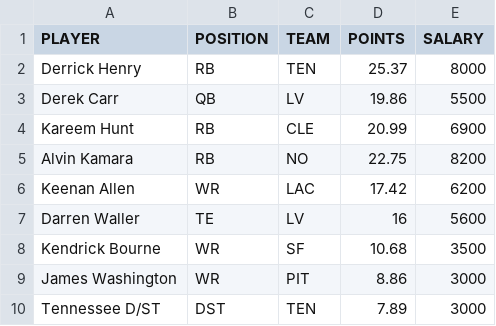
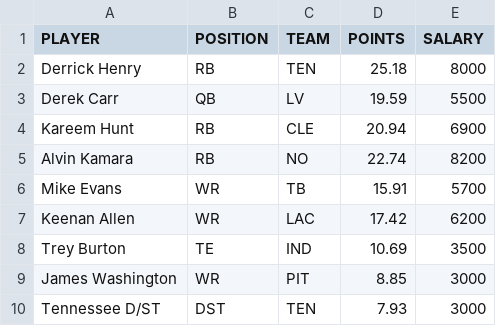
Before and after one commit to tomasokal/dfs, a CSV file: Output/picks_dk.csv, drawn as a sheet.

```diff
--- a/Output/picks_dk.csv
+++ b/Output/picks_dk.csv
@@ -1,10 +1,10 @@
 PLAYER,POSITION,TEAM,POINTS,SALARY
-Derrick Henry,RB,TEN,25.37,8000
-Derek Carr,QB,LV,19.86,5500
-Kareem Hunt,RB,CLE,20.99,6900
-Alvin Kamara,RB,NO,22.75,8200
+Derrick Henry,RB,TEN,25.18,8000
+Derek Carr,QB,LV,19.59,5500
+Kareem Hunt,RB,CLE,20.94,6900
+Alvin Kamara,RB,NO,22.74,8200
+Mike Evans,WR,TB,15.91,5700
 Keenan Allen,WR,LAC,17.42,6200
-Darren Waller,TE,LV,16,5600
-Kendrick Bourne,WR,SF,10.68,3500
-James Washington,WR,PIT,8.86,3000
-Tennessee D/ST,DST,TEN,7.89,3000
+Trey Burton,TE,IND,10.69,3500
+James Washington,WR,PIT,8.85,3000
+Tennessee D/ST,DST,TEN,7.93,3000
```
Also changed, not shown: Output/picks_fd.csv, Output/picks_yh.csv, 3 other files.
